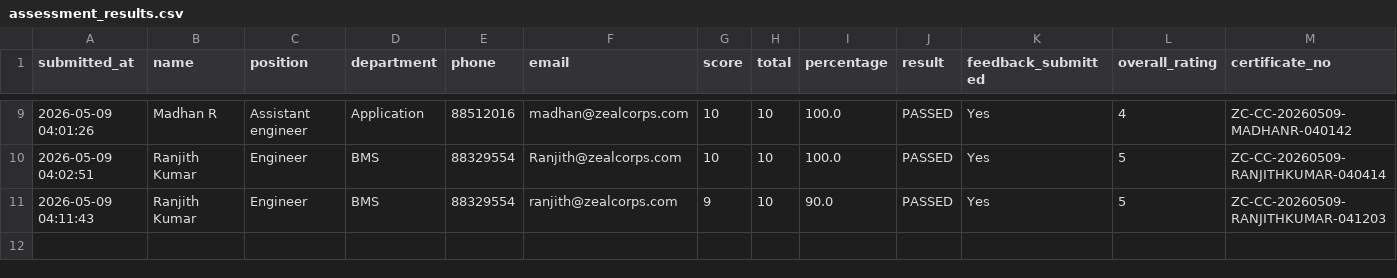
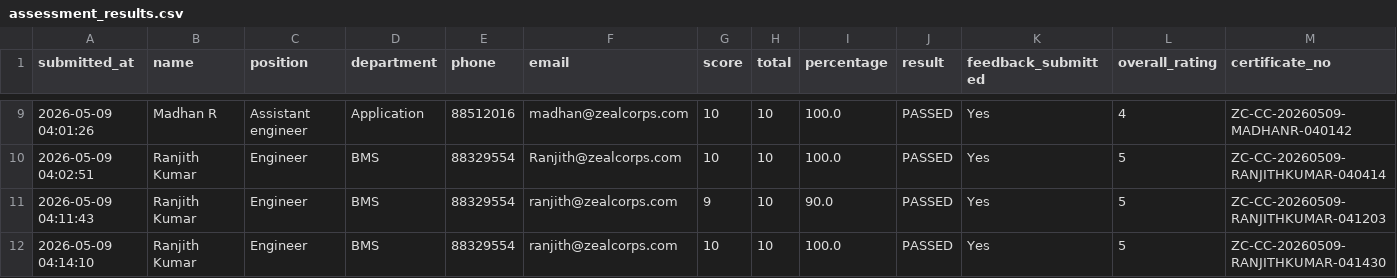
Before and after one commit to sarathgoshzc/chiller-assessment, a CSV file: results/assessment_results.csv, drawn as a sheet; only a part is shown, gaps mark what is left out; rows hold the shown columns only; the diff names each change by its address in the sheet, - before the commit and + after, or states it on an @@ line.

Commit message:
Add assessment result - Ranjith Kumar - 2026-05-09 04:14:10

```diff
--- a/results/assessment_results.csv
+++ b/results/assessment_results.csv
+row 12: 2026-05-09 04:14:10 | Ranjith Kumar | Engineer | BMS | 88329554 | ranjith@zealcorps.com | 10 | 10 | 100.0 | PASSED | Yes | 5 | ZC-CC-20260509-RANJITHKUMAR-041430
```
